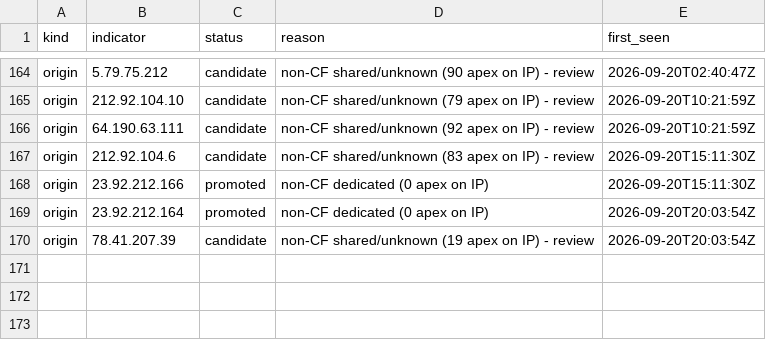
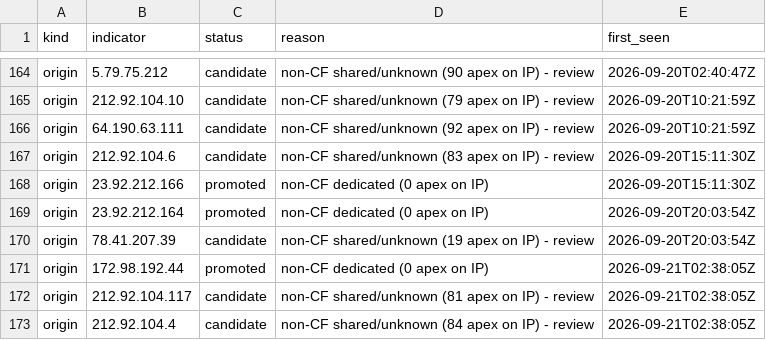
Before and after one commit to malek-alhu/marketplace-phaas-tracker, a CSV file: monitor/discovered.csv, drawn as a sheet; only a part is shown, gaps mark what is left out; the diff names each change by its address in the sheet, - before the commit and + after, or states it on an @@ line.

```diff
--- a/monitor/discovered.csv
+++ b/monitor/discovered.csv
+row 171: origin | 172.98.192.44 | promoted | non-CF dedicated (0 apex on IP) | 2026-09-21T02:38:05Z
+row 172: origin | 212.92.104.117 | candidate | non-CF shared/unknown (81 apex on IP) - review | 2026-09-21T02:38:05Z
+row 173: origin | 212.92.104.4 | candidate | non-CF shared/unknown (84 apex on IP) - review | 2026-09-21T02:38:05Z
```
Also changed, not shown: monitor/findings.csv, monitor/scans.csv, 5 other files.
